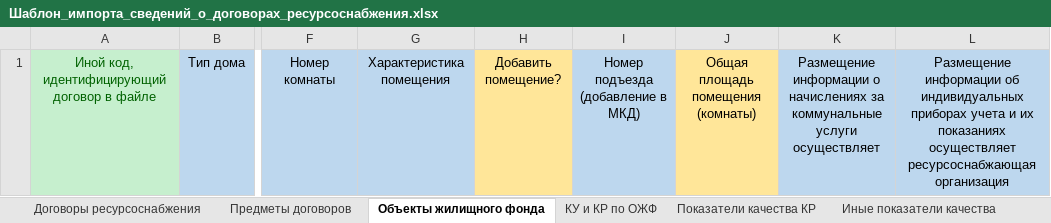
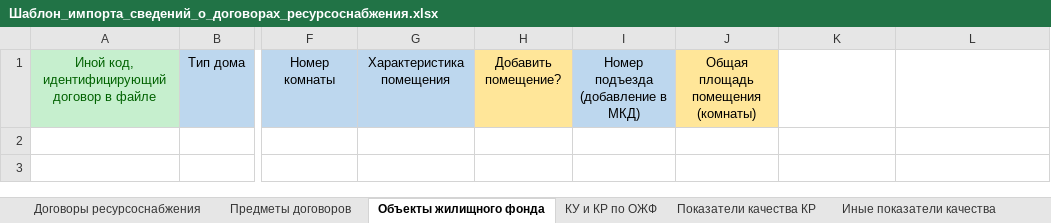
Before and after one commit to alexsep19/mosgis_2, an Excel workbook: mosgis-web/src/main/webapp/_/libs/mosgis/Шаблон_импорта_сведений_о_договорах_ресурсоснабжения.xlsx, sheet Объекты жилищного фонда, drawn as a sheet; only a part is shown, gaps mark what is left out; values as stored, in another font and other column widths than the file's, no borders; the diff names each change by its address in the sheet, - before the commit and + after, or states it on an @@ line.

```diff
--- a/mosgis-web/src/main/webapp/_/libs/mosgis/Шаблон_импорта_сведений_о_договорах_ресурсоснабжения.xlsx (sheet Объекты жилищного фонда)
+++ b/mosgis-web/src/main/webapp/_/libs/mosgis/Шаблон_импорта_сведений_о_договорах_ресурсоснабжения.xlsx (sheet Объекты жилищного фонда)
-K1: Размещение информации о начислениях за коммунальные услуги осуществляет
+K1: (empty)
-K1:L1 fill: #BDD7EE
+K1:L1 fill: none
-L1: Размещение информации об индивидуальных приборах учета и их показаниях осуществляет ресурсоснабжающая организация
+L1: (empty)
```
Also changed, not shown: sheet Иные показатели качества, 14 other files.
